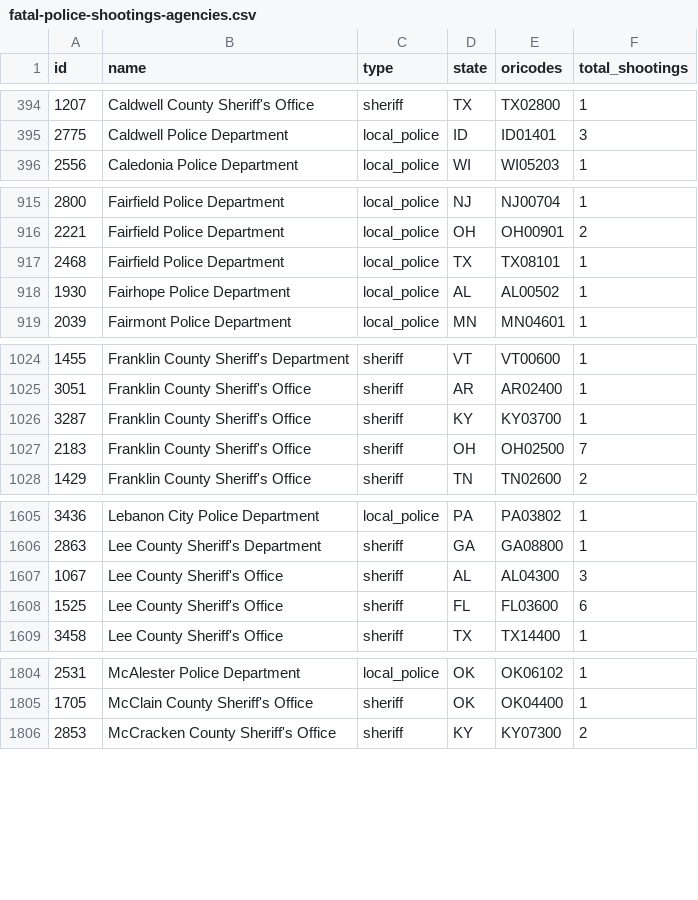
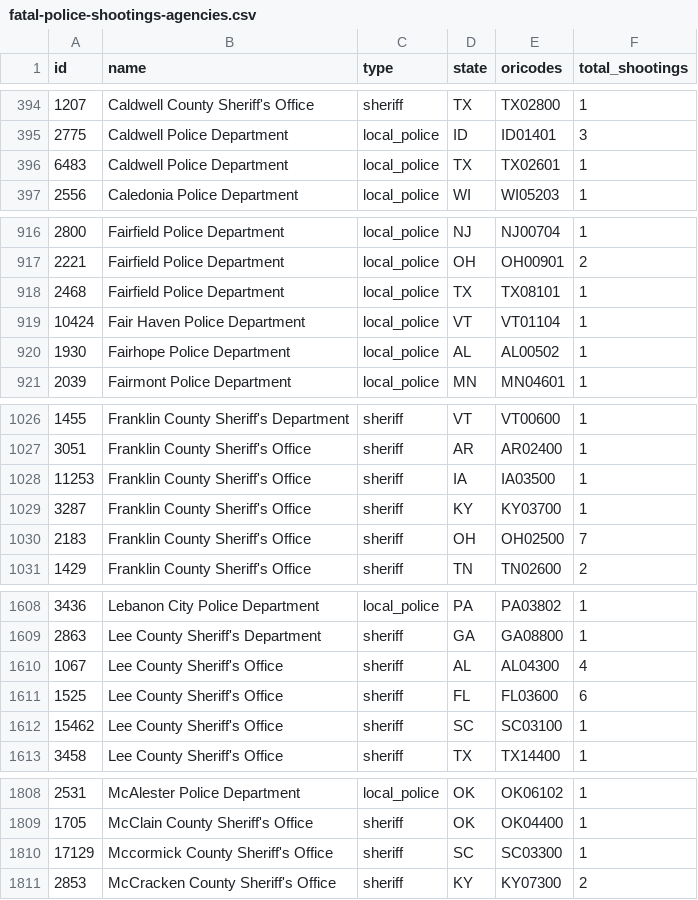
Before and after one commit to washingtonpost/data-police-shootings, a CSV file: v2/fatal-police-shootings-agencies.csv, drawn as a sheet; only a part is shown, gaps mark what is left out; the diff covers the shown part only.

Commit message:
A list of police departments and federal agencies involved in fatal shootings since Jan. 1, 2015

```diff
--- a/v2/fatal-police-shootings-agencies.csv
+++ b/v2/fatal-police-shootings-agencies.csv
@@ -395,2 +395,3 @@
 "2775","Caldwell Police Department","local_police","ID","ID01401","3"
+"6483","Caldwell Police Department","local_police","TX","TX02601","1"
 "2556","Caledonia Police Department","local_police","WI","WI05203","1"
@@ -917,2 +918,3 @@
 "2468","Fairfield Police Department","local_police","TX","TX08101","1"
+"10424","Fair Haven Police Department","local_police","VT","VT01104","1"
 "1930","Fairhope Police Department","local_police","AL","AL00502","1"
@@ -1025,2 +1027,3 @@
 "3051","Franklin County Sheriff's Office","sheriff","AR","AR02400","1"
+"11253","Franklin County Sheriff's Office","sheriff","IA","IA03500","1"
 "3287","Franklin County Sheriff's Office","sheriff","KY","KY03700","1"
@@ -1606,4 +1609,5 @@
 "2863","Lee County Sheriff's Department","sheriff","GA","GA08800","1"
-"1067","Lee County Sheriff's Office","sheriff","AL","AL04300","3"
+"1067","Lee County Sheriff's Office","sheriff","AL","AL04300","4"
 "1525","Lee County Sheriff's Office","sheriff","FL","FL03600","6"
+"15462","Lee County Sheriff's Office","sheriff","SC","SC03100","1"
 "3458","Lee County Sheriff's Office","sheriff","TX","TX14400","1"
@@ -1805,2 +1809,3 @@
 "1705","McClain County Sheriff's Office","sheriff","OK","OK04400","1"
+"17129","Mccormick County Sheriff's Office","sheriff","SC","SC03300","1"
 "2853","McCracken County Sheriff's Office","sheriff","KY","KY07300","2"
```
Also changed, not shown: 13 edited cells elsewhere in this file.
